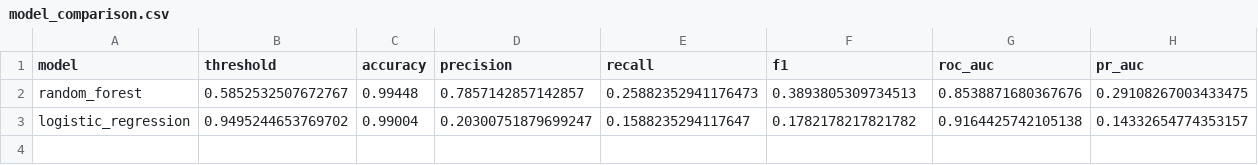
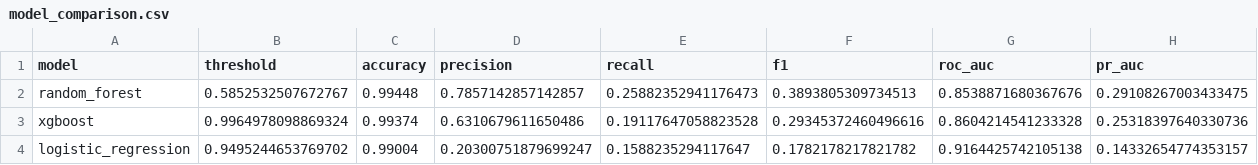
Before and after one commit to KennyDao1324/paysim-fraud-ml, a CSV file: outputs/model_comparison.csv, drawn as a sheet; only a part is shown; rows hold the shown columns only; the diff names each change by its address in the sheet, - before the commit and + after, or states it on an @@ line.

Commit message:
feat: compare XGBoost fraud classifier

```diff
--- a/outputs/model_comparison.csv
+++ b/outputs/model_comparison.csv
+row 3: xgboost | 0.9964978098869324 | 0.99374 | 0.6310679611650486 | 0.19117647058823528 | 0.29345372460496616 | 0.8604214541233328 | 0.25318397640330736
```
Also changed, not shown: outputs/test_predictions.csv, 7 other files.
